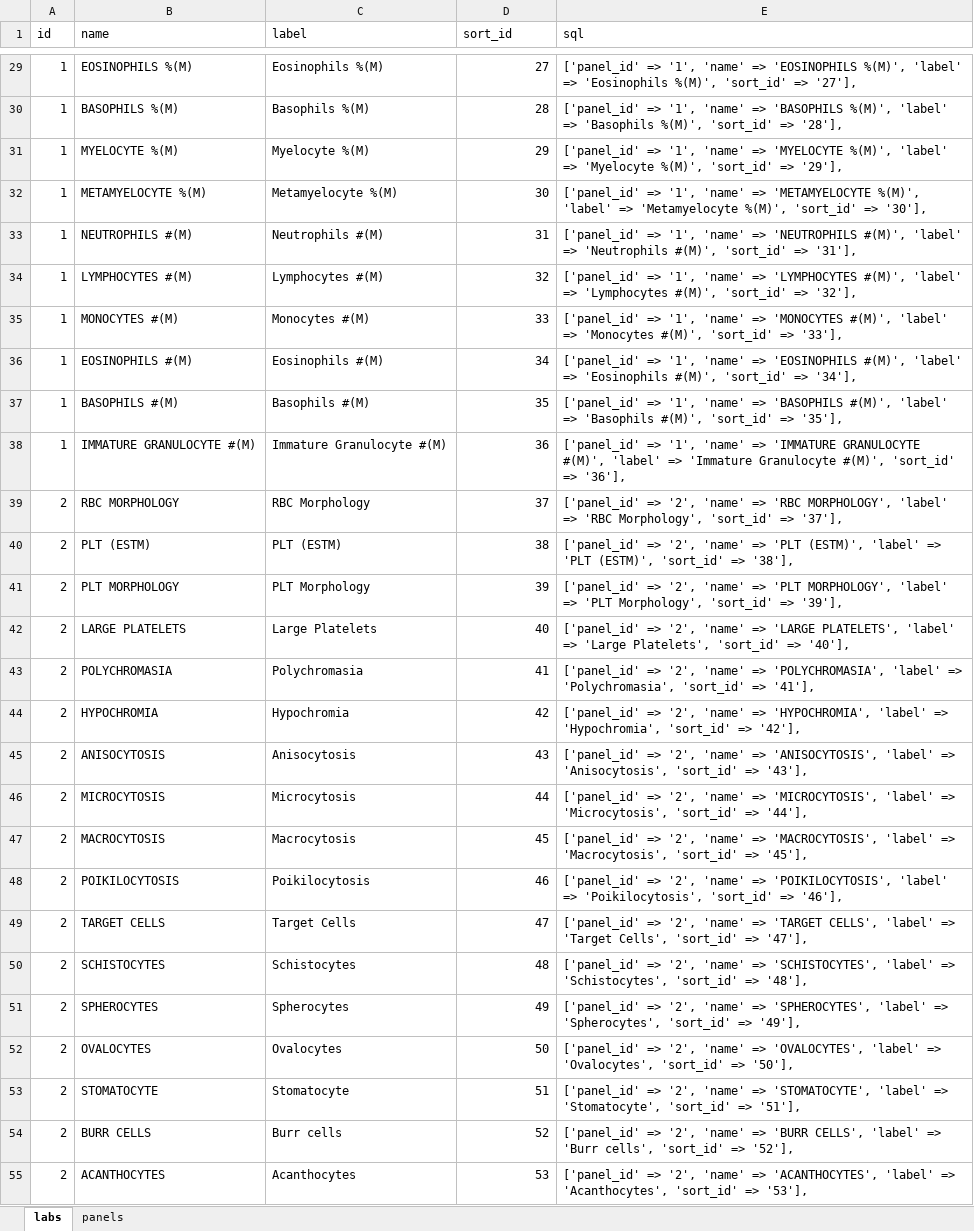
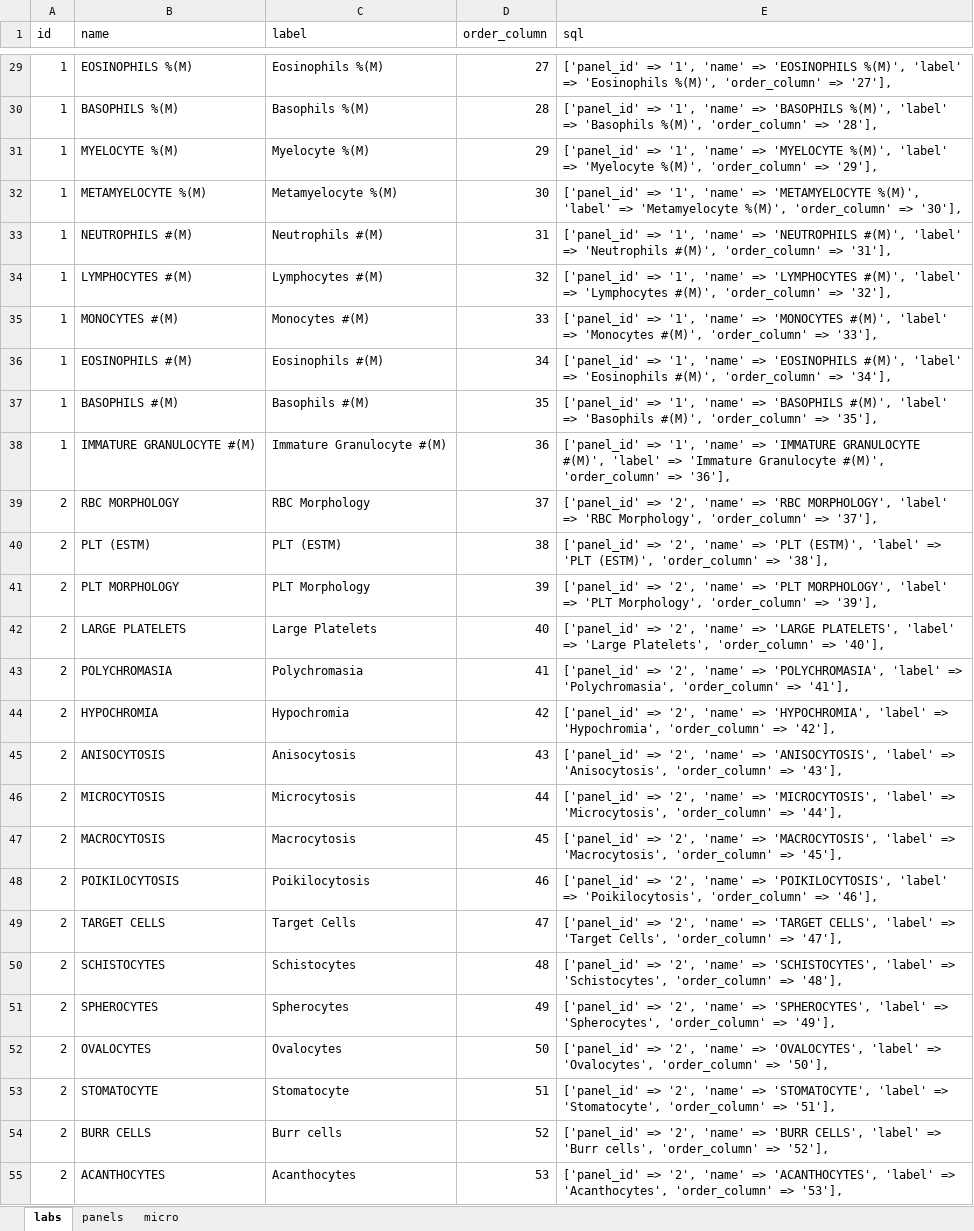
Before and after one commit to tringalama2/cprs-labs, an Excel workbook: storage/lab_lookup.xlsx, sheet labs, drawn as a sheet; only a part is shown, gaps mark what is left out; values as stored, in another font and other column widths than the file's, no borders; the diff covers the shown part only; the diff names each change by its address in the sheet, - before the commit and + after, or states it on an @@ line.

Commit message:
micro model

```diff
--- a/storage/lab_lookup.xlsx (sheet labs)
+++ b/storage/lab_lookup.xlsx (sheet labs)
+sheet tab: micro
-D1: sort_id
+D1: order_column
-E29 (sql): …'Eosinophils %(M)', 'sort_id' => '27'],
+E29 (sql): …'Eosinophils %(M)', 'order_column' => '27'],
-E30 (sql): …'Basophils %(M)', 'sort_id' => '28'],
+E30 (sql): …'Basophils %(M)', 'order_column' => '28'],
-E31 (sql): …'Myelocyte %(M)', 'sort_id' => '29'],
+E31 (sql): …'Myelocyte %(M)', 'order_column' => '29'],
-E32 (sql): …'Metamyelocyte %(M)', 'sort_id' => '30'],
+E32 (sql): …'Metamyelocyte %(M)', 'order_column' => '30'],
-E33 (sql): …'Neutrophils #(M)', 'sort_id' => '31'],
+E33 (sql): …'Neutrophils #(M)', 'order_column' => '31'],
-E34 (sql): …'Lymphocytes #(M)', 'sort_id' => '32'],
+E34 (sql): …'Lymphocytes #(M)', 'order_column' => '32'],
-E35 (sql): …'Monocytes #(M)', 'sort_id' => '33'],
+E35 (sql): …'Monocytes #(M)', 'order_column' => '33'],
-E36 (sql): …'Eosinophils #(M)', 'sort_id' => '34'],
+E36 (sql): …'Eosinophils #(M)', 'order_column' => '34'],
-E37 (sql): …'Basophils #(M)', 'sort_id' => '35'],
+E37 (sql): …'Basophils #(M)', 'order_column' => '35'],
-E38 (sql): …Granulocyte #(M)', 'sort_id' => '36'],
+E38 (sql): …Granulocyte #(M)', 'order_column' => '36'],
-E39 (sql): …'RBC Morphology', 'sort_id' => '37'],
+E39 (sql): …'RBC Morphology', 'order_column' => '37'],
-E40 (sql): …'PLT (ESTM)', 'sort_id' => '38'],
+E40 (sql): …'PLT (ESTM)', 'order_column' => '38'],
-E41 (sql): …'PLT Morphology', 'sort_id' => '39'],
+E41 (sql): …'PLT Morphology', 'order_column' => '39'],
-E42 (sql): …'Large Platelets', 'sort_id' => '40'],
+E42 (sql): …'Large Platelets', 'order_column' => '40'],
-E43 (sql): …=> 'Polychromasia', 'sort_id' => '41'],
+E43 (sql): …=> 'Polychromasia', 'order_column' => '41'],
-E44 (sql): …=> 'Hypochromia', 'sort_id' => '42'],
+E44 (sql): …=> 'Hypochromia', 'order_column' => '42'],
-E45 (sql): …=> 'Anisocytosis', 'sort_id' => '43'],
+E45 (sql): …=> 'Anisocytosis', 'order_column' => '43'],
-E46 (sql): …=> 'Microcytosis', 'sort_id' => '44'],
+E46 (sql): …=> 'Microcytosis', 'order_column' => '44'],
-E47 (sql): …=> 'Macrocytosis', 'sort_id' => '45'],
+E47 (sql): …=> 'Macrocytosis', 'order_column' => '45'],
-E48 (sql): …=> 'Poikilocytosis', 'sort_id' => '46'],
+E48 (sql): …=> 'Poikilocytosis', 'order_column' => '46'],
-E49 (sql): …'Target Cells', 'sort_id' => '47'],
+E49 (sql): …'Target Cells', 'order_column' => '47'],
-E50 (sql): …=> 'Schistocytes', 'sort_id' => '48'],
+E50 (sql): …=> 'Schistocytes', 'order_column' => '48'],
-E51 (sql): …=> 'Spherocytes', 'sort_id' => '49'],
+E51 (sql): …=> 'Spherocytes', 'order_column' => '49'],
-E52 (sql): …=> 'Ovalocytes', 'sort_id' => '50'],
+E52 (sql): …=> 'Ovalocytes', 'order_column' => '50'],
-E53 (sql): …=> 'Stomatocyte', 'sort_id' => '51'],
+E53 (sql): …=> 'Stomatocyte', 'order_column' => '51'],
-E54 (sql): …'Burr cells', 'sort_id' => '52'],
+E54 (sql): …'Burr cells', 'order_column' => '52'],
-E55 (sql): …=> 'Acanthocytes', 'sort_id' => '53'],
+E55 (sql): …=> 'Acanthocytes', 'order_column' => '53'],
```
Also changed, not shown: 135 edited cells elsewhere in this sheet, sheet panels, 3 other files.
